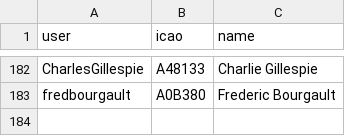
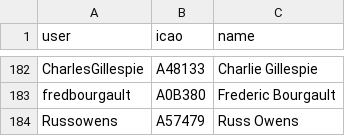
Before and after one commit to DavisChappins/InreachToOGN, a CSV file: Inreachuser.csv, drawn as a sheet; only a part is shown, gaps mark what is left out.

Commit message:
Update Inreachuser.csv

```diff
--- a/Inreachuser.csv
+++ b/Inreachuser.csv
@@ -183 +183,2 @@ CharlesGillespie,A48133,Charlie Gillespie
 fredbourgault,A0B380,Frederic Bourgault
+Russowens,A57479,Russ Owens
```
